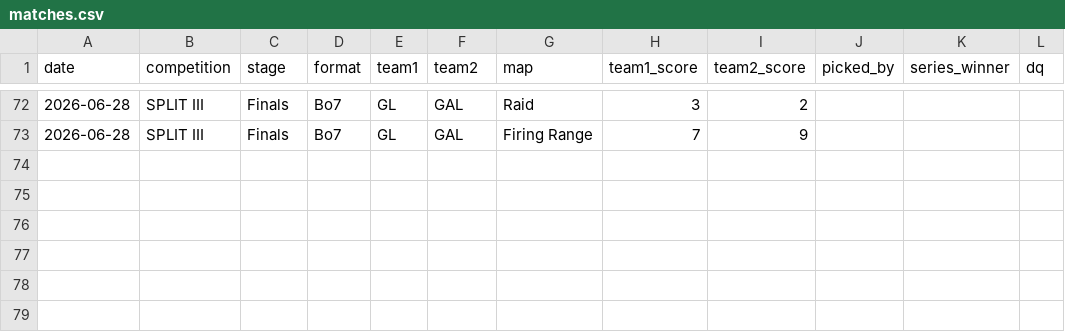
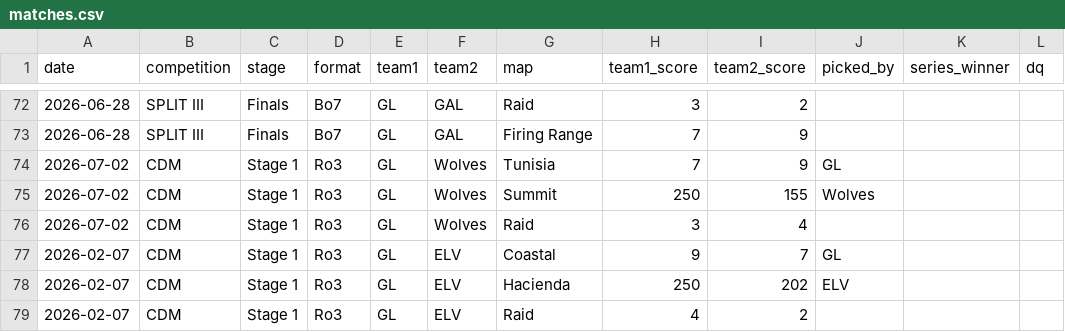
Before and after one commit to anshxl/cdm_stats, a CSV file: data/s2/matches.csv, drawn as a sheet; only a part is shown, gaps mark what is left out.

```diff
--- a/data/s2/matches.csv
+++ b/data/s2/matches.csv
@@ -73 +73,7 @@ date,competition,stage,format,team1,team2,map,team1_score,team2_score,picked_by,
 2026-06-28,SPLIT III,Finals,Bo7,GL,GAL,Firing Range,7,9,,,
+2026-07-02,CDM,Stage 1,Ro3,GL,Wolves,Tunisia,7,9,GL,,
+2026-07-02,CDM,Stage 1,Ro3,GL,Wolves,Summit,250,155,Wolves,,
+2026-07-02,CDM,Stage 1,Ro3,GL,Wolves,Raid,3,4,,,
+2026-02-07,CDM,Stage 1,Ro3,GL,ELV,Coastal,9,7,GL,,
+2026-02-07,CDM,Stage 1,Ro3,GL,ELV,Hacienda,250,202,ELV,,
+2026-02-07,CDM,Stage 1,Ro3,GL,ELV,Raid,4,2,,,
```
Also changed, not shown: data/s2/bans.csv, 1 other file.
